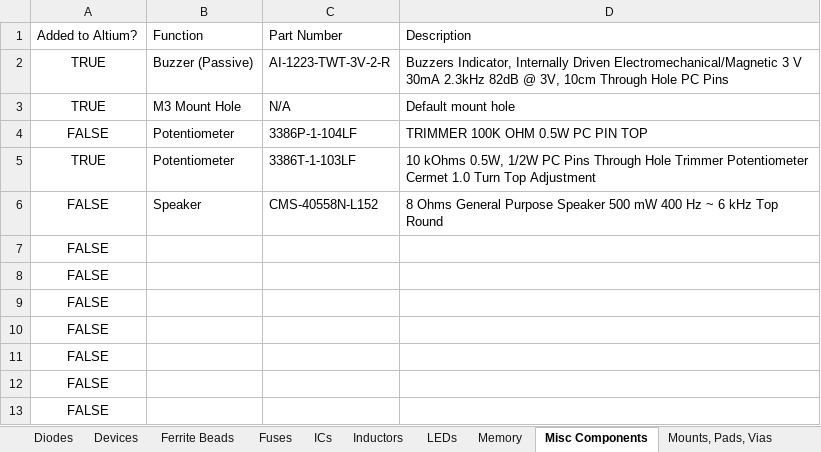
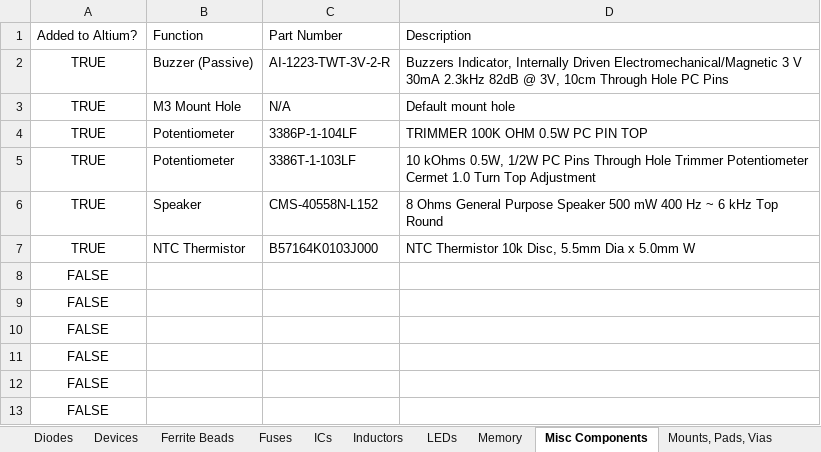
Before and after one commit to uf-mil-electrical/MIL-Altium, an Excel workbook: Altium Parts.xlsx, sheet Misc Components, drawn as a sheet; values as stored, in another font and other column widths than the file's, no borders; table styles not drawn; removed rows and columns are numbered as before the commit, all else as after; the diff names each change by its address in the sheet, - before the commit and + after, or states it on an @@ line.

```diff
--- a/Altium Parts.xlsx (sheet Misc Components)
+++ b/Altium Parts.xlsx (sheet Misc Components)
-A4: FALSE
+A4: TRUE
-A6: FALSE
+A6: TRUE
-row 7: FALSE
+row 7: TRUE | NTC Thermistor | B57164K0103J000 | NTC Thermistor 10k Disc, 5.5mm Dia x 5.0mm W
```
Also changed, not shown: sheet Capacitors, sheet Connectors, sheet ICs, 16 other files.
